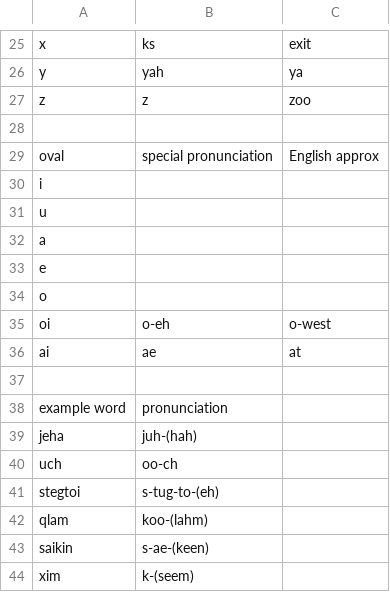
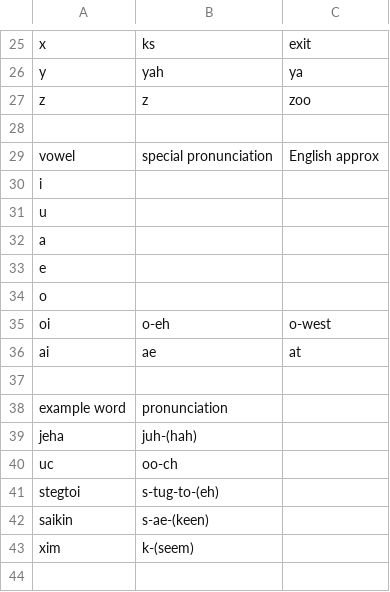
Before and after one commit to yingyan797/saikunash, a CSV file: phonetics.csv, drawn as a sheet; only a part is shown, gaps mark what is left out.

```diff
--- a/phonetics.csv
+++ b/phonetics.csv
@@ -28,3 +28,3 @@ z,z,zoo
 
-oval,special pronunciation,English approx
+vowel,special pronunciation,English approx
 i,,
@@ -39,5 +39,4 @@ example word,pronunciation
 jeha,juh-(hah)
-uch,oo-ch
+uc,oo-ch
 stegtoi,s-tug-to-(eh)
-qlam,koo-(lahm)
 saikin,s-ae-(keen)
```
Also changed, not shown: 3 other files.
